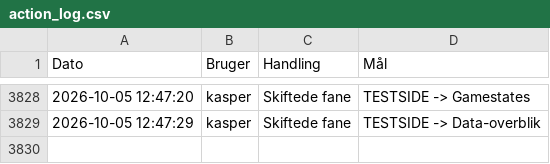
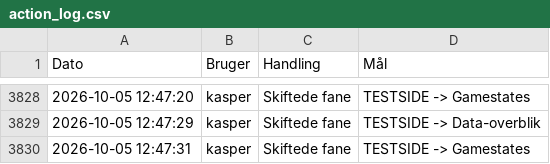
Before and after one commit to kamudinho/HIF-Data, a CSV file: data/action_log.csv, drawn as a sheet; only a part is shown, gaps mark what is left out.

Commit message:
Log update: kasper

```diff
--- a/data/action_log.csv
+++ b/data/action_log.csv
@@ -3829 +3829,2 @@ Dato,Bruger,Handling,Mål
 2026-10-05 12:47:29,kasper,Skiftede fane,TESTSIDE -> Data-overblik
+2026-10-05 12:47:31,kasper,Skiftede fane,TESTSIDE -> Gamestates
```
